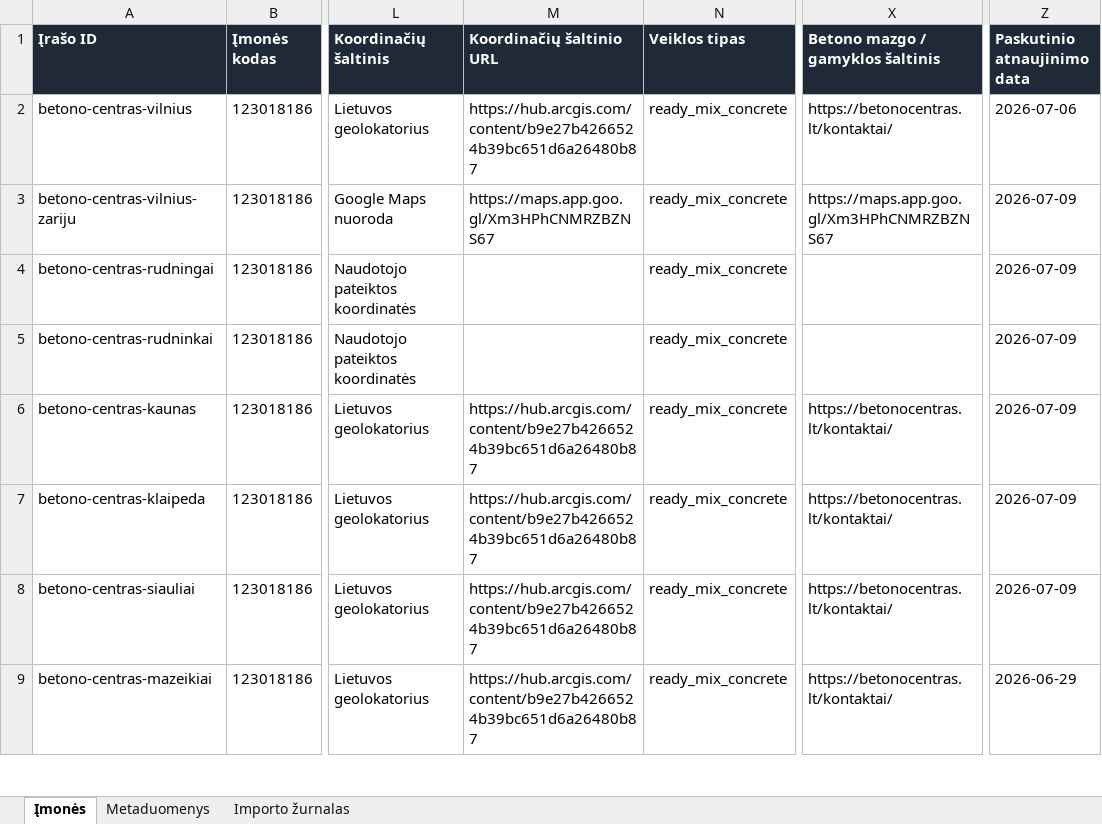
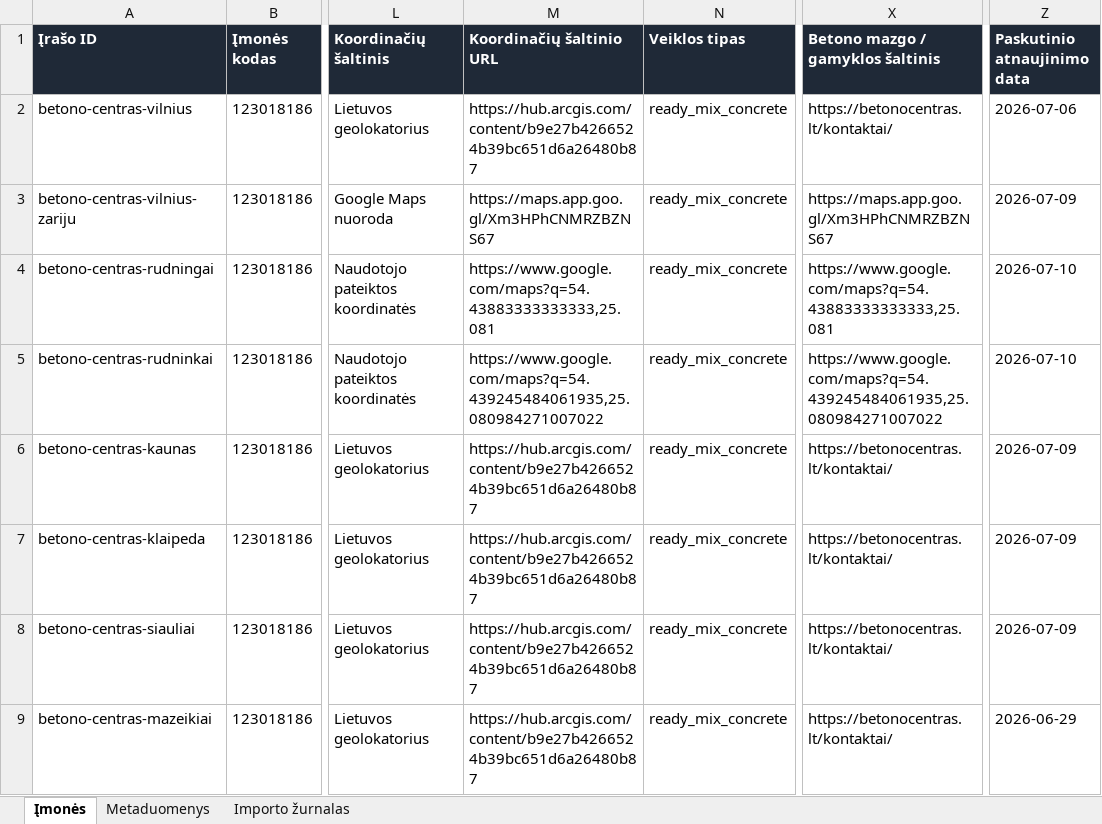
Before and after one commit to arturaskolobuckis/KonkurentuZemelapis, an Excel workbook: data/companies.xlsx, sheet Įmonės, drawn as a sheet; only a part is shown, gaps mark what is left out; values as stored, in another font and other column widths than the file's, no borders; table styles not drawn; the diff names each change by its address in the sheet, - before the commit and + after, or states it on an @@ line.

```diff
--- a/data/companies.xlsx (sheet Įmonės)
+++ b/data/companies.xlsx (sheet Įmonės)
-M4 (Koordinačių šaltinio URL): (empty)
+M4 (Koordinačių šaltinio URL): https://www.google.com/maps?q=54.43883333333333,25.081
-X4 (Betono mazgo / gamyklos šaltinis): (empty)
+X4 (Betono mazgo / gamyklos šaltinis): https://www.google.com/maps?q=54.43883333333333,25.081
-Z4:Z5 (Paskutinio atnaujinimo data): 2026-07-09
+Z4:Z5 (Paskutinio atnaujinimo data): 2026-07-10
-M5 (Koordinačių šaltinio URL): (empty)
+M5 (Koordinačių šaltinio URL): https://www.google.com/maps?q=54.439245484061935,25.080984271007022
-X5 (Betono mazgo / gamyklos šaltinis): (empty)
+X5 (Betono mazgo / gamyklos šaltinis): https://www.google.com/maps?q=54.439245484061935,25.080984271007022
```
Also changed, not shown: sheet Importo žurnalas, sheet Metaduomenys, 2 other files.
